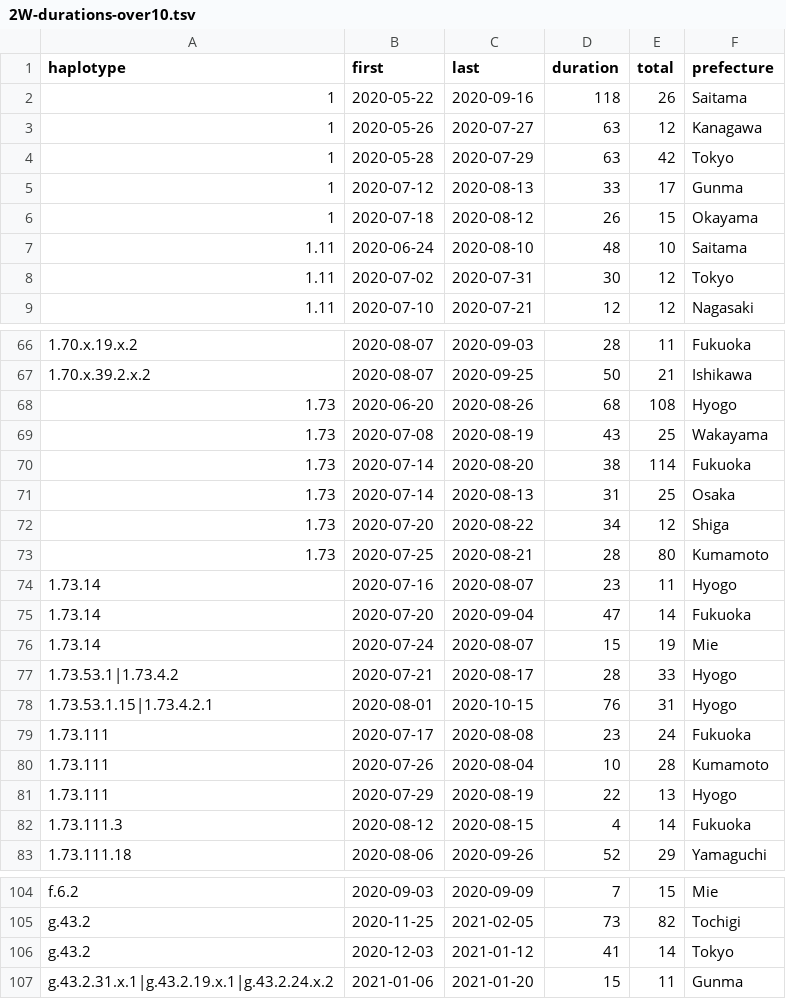
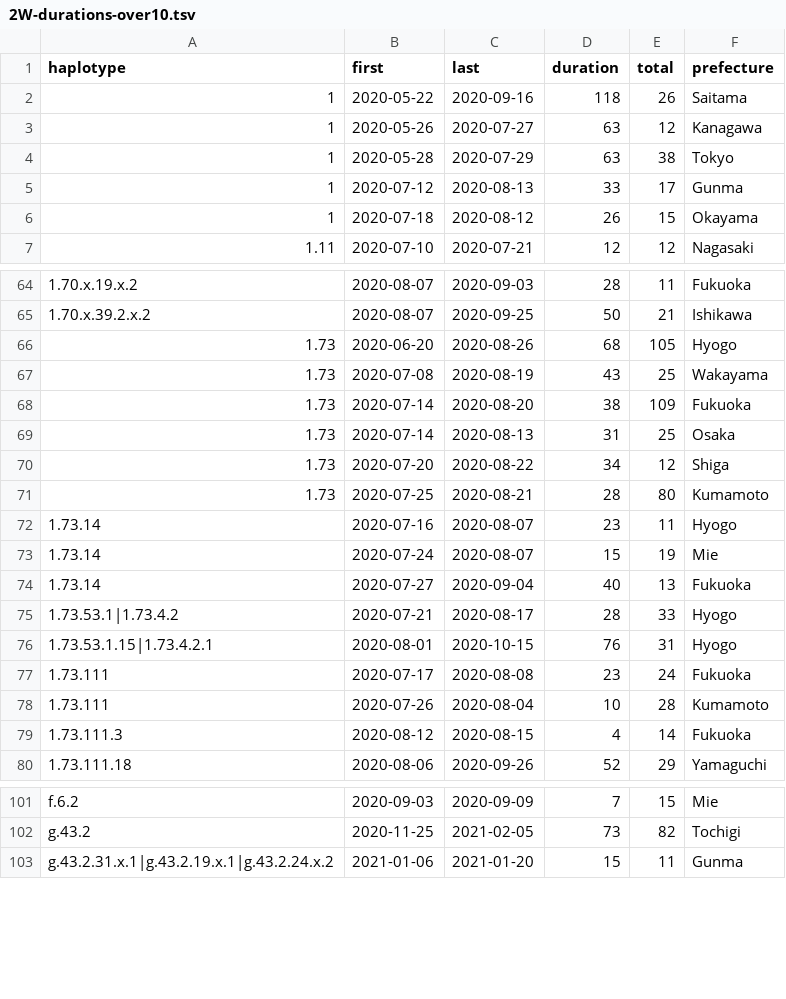
Before and after one commit to ktym/covid19, a TSV file: docs/data/2W-durations-over10.tsv, drawn as a sheet; only a part is shown, gaps mark what is left out; the diff covers the shown part only.

```diff
--- a/docs/data/2W-durations-over10.tsv
+++ b/docs/data/2W-durations-over10.tsv
@@ -3,7 +3,5 @@ haplotype	first	last	duration	total	prefecture
 1	2020-05-26	2020-07-27	63	12	Kanagawa
-1	2020-05-28	2020-07-29	63	42	Tokyo
+1	2020-05-28	2020-07-29	63	38	Tokyo
 1	2020-07-12	2020-08-13	33	17	Gunma
 1	2020-07-18	2020-08-12	26	15	Okayama
-1.11	2020-06-24	2020-08-10	48	10	Saitama
-1.11	2020-07-02	2020-07-31	30	12	Tokyo
 1.11	2020-07-10	2020-07-21	12	12	Nagasaki
@@ -67,5 +65,5 @@ haplotype	first	last	duration	total	prefecture
 1.70.x.39.2.x.2	2020-08-07	2020-09-25	50	21	Ishikawa
-1.73	2020-06-20	2020-08-26	68	108	Hyogo
+1.73	2020-06-20	2020-08-26	68	105	Hyogo
 1.73	2020-07-08	2020-08-19	43	25	Wakayama
-1.73	2020-07-14	2020-08-20	38	114	Fukuoka
+1.73	2020-07-14	2020-08-20	38	109	Fukuoka
 1.73	2020-07-14	2020-08-13	31	25	Osaka
@@ -74,4 +72,4 @@ haplotype	first	last	duration	total	prefecture
 1.73.14	2020-07-16	2020-08-07	23	11	Hyogo
-1.73.14	2020-07-20	2020-09-04	47	14	Fukuoka
 1.73.14	2020-07-24	2020-08-07	15	19	Mie
+1.73.14	2020-07-27	2020-09-04	40	13	Fukuoka
 1.73.53.1|1.73.4.2	2020-07-21	2020-08-17	28	33	Hyogo
@@ -80,3 +78,2 @@ haplotype	first	last	duration	total	prefecture
 1.73.111	2020-07-26	2020-08-04	10	28	Kumamoto
-1.73.111	2020-07-29	2020-08-19	22	13	Hyogo
 1.73.111.3	2020-08-12	2020-08-15	4	14	Fukuoka
@@ -105,3 +102,2 @@ f.6.2	2020-09-03	2020-09-09	7	15	Mie
 g.43.2	2020-11-25	2021-02-05	73	82	Tochigi
-g.43.2	2020-12-03	2021-01-12	41	14	Tokyo
 g.43.2.31.x.1|g.43.2.19.x.1|g.43.2.24.x.2	2021-01-06	2021-01-20	15	11	Gunma
```
Also changed, not shown: 7 edited cells elsewhere in this file, docs/data/2W-durations.tsv, docs/data/3W-durations-over10.tsv, 9 other files.
